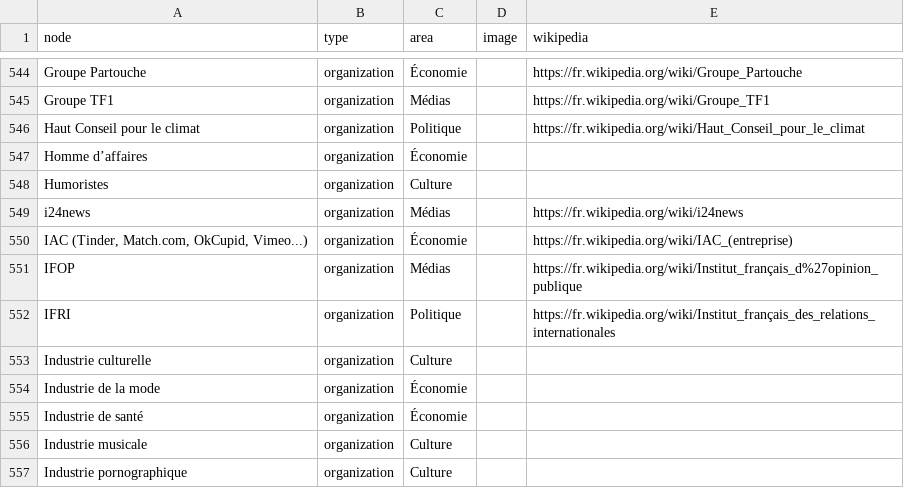
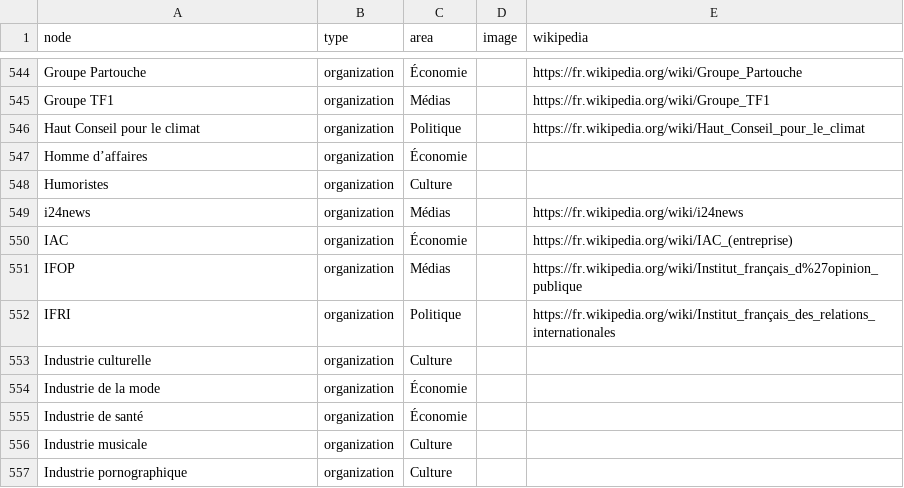
Before and after one commit to samuelgoujon/jesuispartout.com, a CSV file: cartographie/data/nodes.csv, drawn as a sheet; only a part is shown, gaps mark what is left out.

```diff
--- a/cartographie/data/nodes.csv
+++ b/cartographie/data/nodes.csv
@@ -549,3 +549,3 @@ Humoristes,organization,Culture,,
 i24news,organization,Médias,,https://fr.wikipedia.org/wiki/i24news
-"IAC (Tinder, Match.com, OkCupid, Vimeo...)",organization,Économie,,https://fr.wikipedia.org/wiki/IAC_(entreprise)
+IAC,organization,Économie,,https://fr.wikipedia.org/wiki/IAC_(entreprise)
 IFOP,organization,Médias,,https://fr.wikipedia.org/wiki/Institut_français_d%27opinion_publique
```
